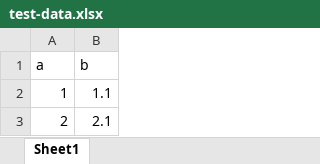
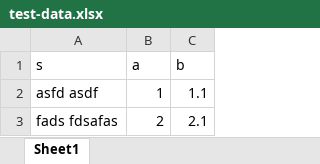
Before and after one commit to life-studied/Excel_Base, an Excel workbook: Excel_Base/test-data.xlsx, sheet Sheet1, drawn as a sheet; values as stored, in another font and other column widths than the file's, no borders; the diff names each change by its address in the sheet, - before the commit and + after, or states it on an @@ line.

```diff
--- a/Excel_Base/test-data.xlsx (sheet Sheet1)
+++ b/Excel_Base/test-data.xlsx (sheet Sheet1)
+column A (s), rows 2-3: asfd asdf | fads fdsafas
```
Also changed, not shown: 3 other files.
